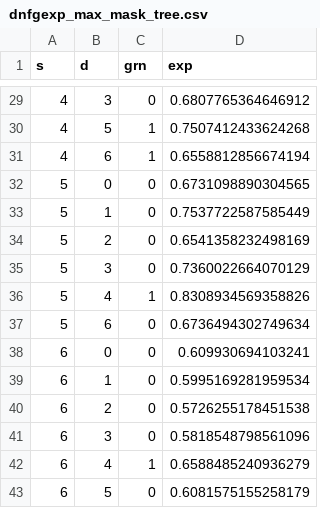
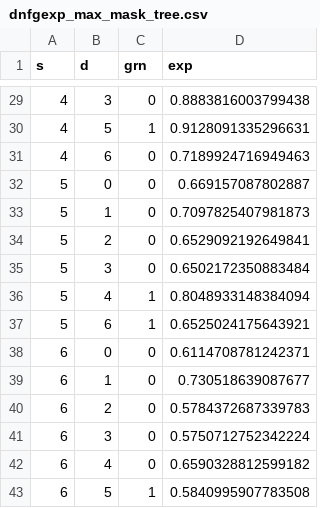
Before and after one commit to shalinkpatel/GCN_Integration, a CSV file: scripts/BI/pyro_model/experiments/masks/dnfgexp_max_mask_tree.csv, drawn as a sheet; only a part is shown, gaps mark what is left out; the diff covers the shown part only.

```diff
--- a/scripts/BI/pyro_model/experiments/masks/dnfgexp_max_mask_tree.csv
+++ b/scripts/BI/pyro_model/experiments/masks/dnfgexp_max_mask_tree.csv
@@ -29,15 +29,15 @@ s,d,grn,exp
-4,3,0,0.6807765364646912
-4,5,1,0.7507412433624268
-4,6,1,0.6558812856674194
-5,0,0,0.6731098890304565
-5,1,0,0.7537722587585449
-5,2,0,0.6541358232498169
-5,3,0,0.7360022664070129
-5,4,1,0.8308934569358826
-5,6,0,0.6736494302749634
-6,0,0,0.609930694103241
-6,1,0,0.5995169281959534
-6,2,0,0.5726255178451538
-6,3,0,0.5818548798561096
-6,4,1,0.6588485240936279
-6,5,0,0.6081575155258179
+4,3,0,0.8883816003799438
+4,5,1,0.9128091335296631
+4,6,0,0.7189924716949463
+5,0,0,0.669157087802887
+5,1,0,0.7097825407981873
+5,2,0,0.6529092192649841
+5,3,0,0.6502172350883484
+5,4,1,0.8048933148384094
+5,6,1,0.6525024175643921
+6,0,0,0.6114708781242371
+6,1,0,0.730518639087677
+6,2,0,0.5784372687339783
+6,3,0,0.5750712752342224
+6,4,0,0.6590328812599182
+6,5,1,0.5840995907783508
```
Also changed, not shown: 27 edited cells elsewhere in this file, scripts/BI/pyro_model/experiments/masks/dnfgexp_avg_mask_tree.csv, 5 other files.
